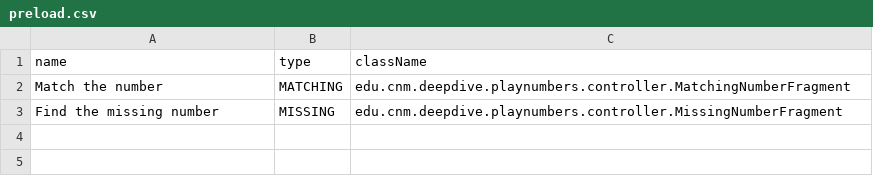
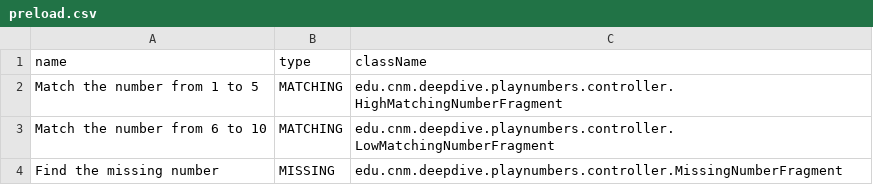
Before and after one commit to anhristian/play-numbers, a CSV file: app/src/main/res/raw/preload.csv, drawn as a sheet.

Commit message:
Working on LowMatchingNumbersFragment.
The emulator crashes at the fragment_low_matching_numbers.xml

```diff
--- a/app/src/main/res/raw/preload.csv
+++ b/app/src/main/res/raw/preload.csv
@@ -1,3 +1,4 @@
 name, type, className
-"Match the number", MATCHING, "edu.cnm.deepdive.playnumbers.controller.MatchingNumberFragment"
+"Match the number from 1 to 5", MATCHING, "edu.cnm.deepdive.playnumbers.controller.HighMatchingNumberFragment"
+"Match the number from 6 to 10", MATCHING, "edu.cnm.deepdive.playnumbers.controller.LowMatchingNumberFragment"
 "Find the missing number", MISSING, "edu.cnm.deepdive.playnumbers.controller.MissingNumberFragment"
```
Also changed, not shown: 7 other files.
